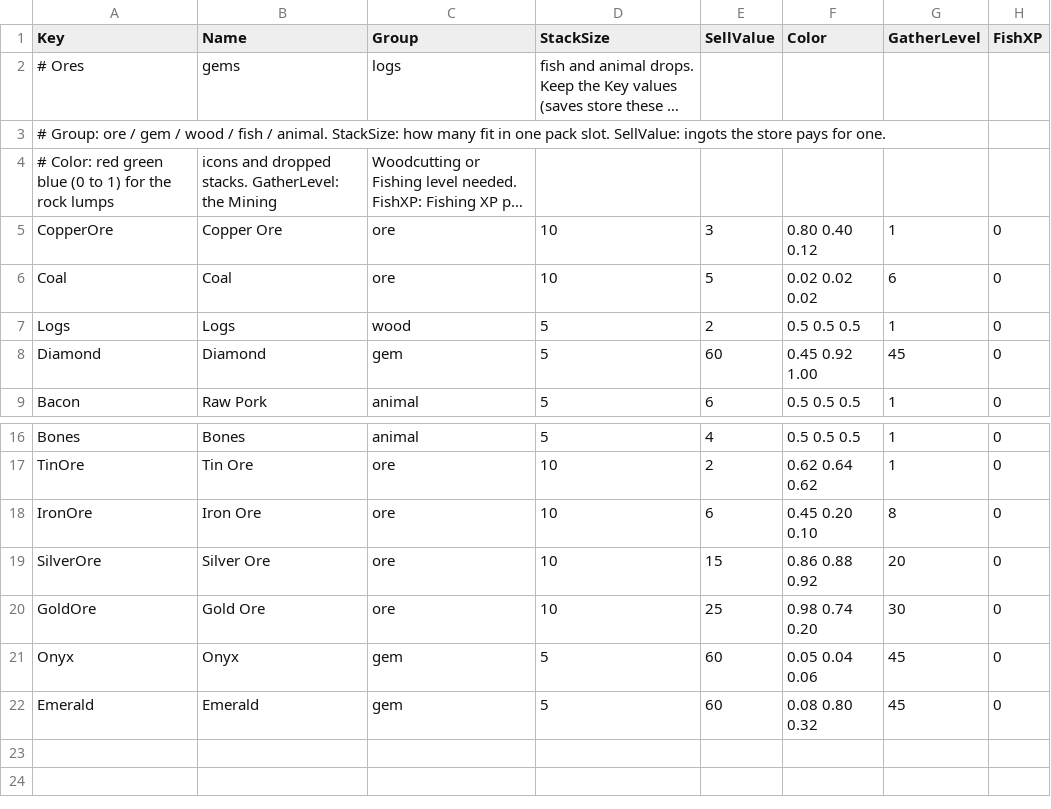
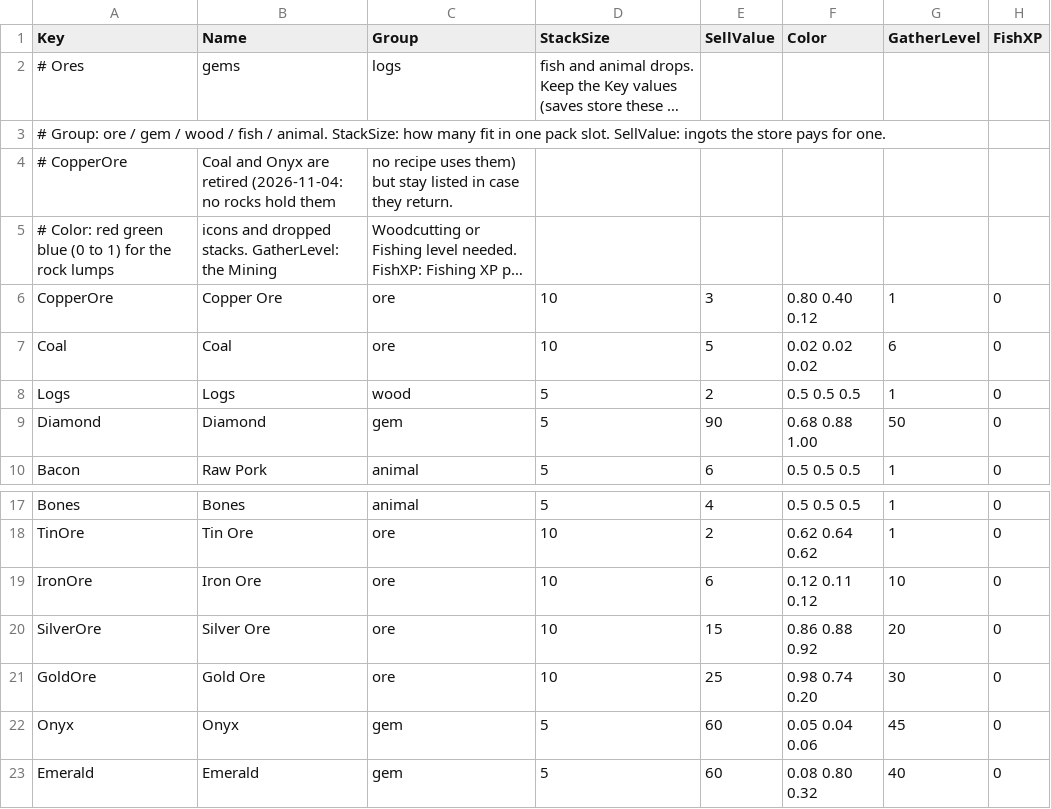
Before and after one commit to jleclair64/Jeebsland, a CSV file: Content/Data/Materials.csv, drawn as a sheet; only a part is shown, gaps mark what is left out; long unchanged cells end in …; addresses are those after the commit; the diff names each change by its address in the sheet, - before the commit and + after, or states it on an @@ line.

```diff
--- a/Content/Data/Materials.csv
+++ b/Content/Data/Materials.csv
+row 4: # CopperOre | Coal and Onyx are retired (2026-11-04: no rocks hold them | no recipe uses them) but stay listed in case they return.
-E9 (SellValue): 60
+E9 (SellValue): 90
-F9 (Color): 0.45 0.92 1.00
+F9 (Color): 0.68 0.88 1.00
-G9 (GatherLevel): 45
+G9 (GatherLevel): 50
-F19 (Color): 0.45 0.20 0.10
+F19 (Color): 0.12 0.11 0.12
-G19 (GatherLevel): 8
+G19 (GatherLevel): 10
-G23 (GatherLevel): 45
+G23 (GatherLevel): 40
```
Also changed, not shown: Content/Data/Accessories.csv, Content/Data/Tiers.csv, 52 other files.
